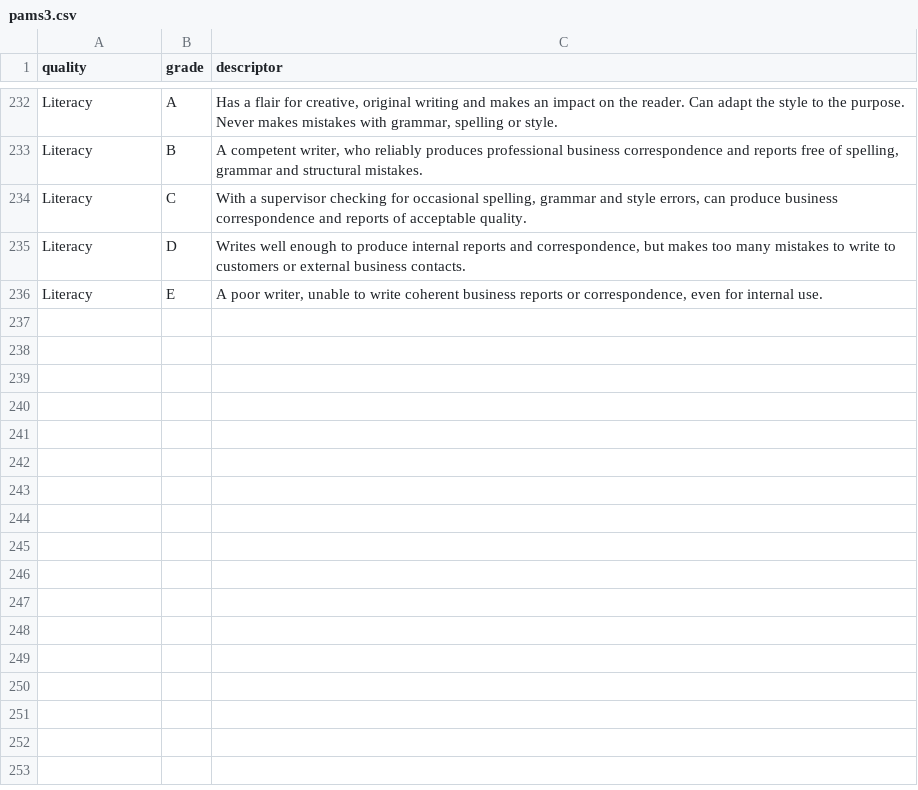
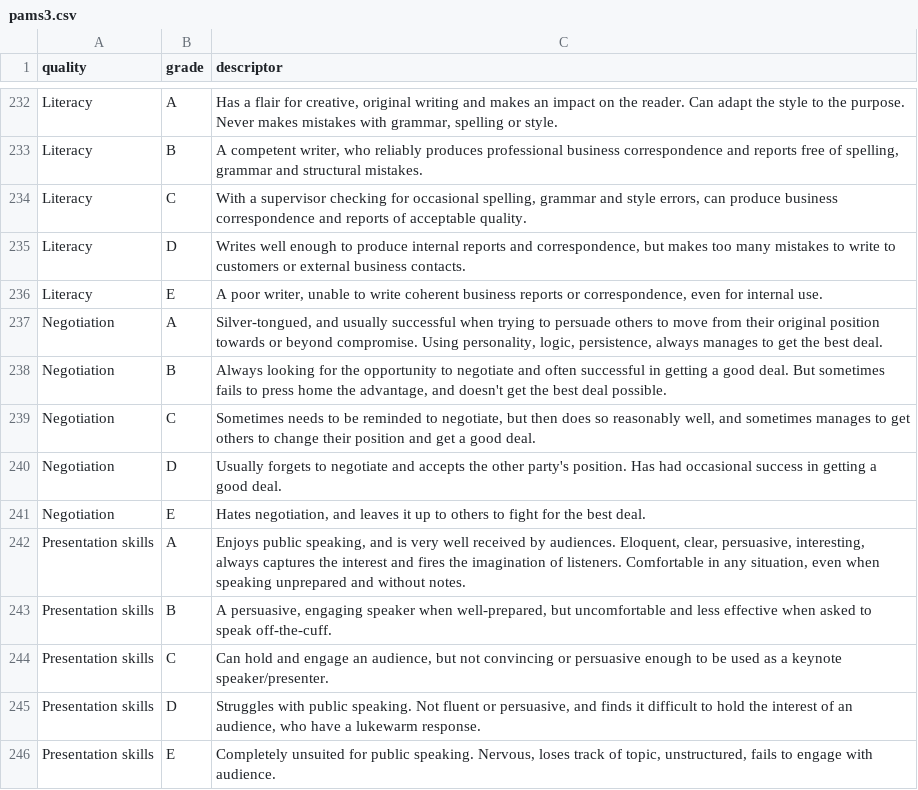
Before and after one commit to alanmiles/jobscape, a CSV file: public/data/pams3.csv, drawn as a sheet; only a part is shown, gaps mark what is left out.

```diff
--- a/public/data/pams3.csv
+++ b/public/data/pams3.csv
@@ -236 +236,11 @@ Literacy;D;Writes well enough to produce internal reports and correspondence, bu
 Literacy;E;A poor writer, unable to write coherent business reports or correspondence, even for internal use.
+Negotiation;A;Silver-tongued, and usually successful when trying to persuade others to move from their original position towards or beyond compromise. Using personality, logic, persistence, always manages to get the best deal.
+Negotiation;B;Always looking for the opportunity to negotiate and often successful in getting a good deal. But sometimes fails to press home the advantage, and doesn't get the best deal possible.
+Negotiation;C;Sometimes needs to be reminded to negotiate, but then does so reasonably well, and sometimes manages to get others to change their position and get a good deal.
+Negotiation;D;Usually forgets to negotiate and accepts the other party's position. Has had occasional success in getting a good deal.
+Negotiation;E;Hates negotiation, and leaves it up to others to fight for the best deal.
+Presentation skills;A;Enjoys public speaking, and is very well received by audiences. Eloquent, clear, persuasive, interesting, always captures the interest and fires the imagination of listeners. Comfortable in any situation, even when speaking unprepared and without notes.
+Presentation skills;B;A persuasive, engaging speaker when well-prepared, but uncomfortable and less effective when asked to speak off-the-cuff.
+Presentation skills;C;Can hold and engage an audience, but not convincing or persuasive enough to be used as a keynote speaker/presenter.
+Presentation skills;D;Struggles with public speaking. Not fluent or persuasive, and finds it difficult to hold the interest of an audience, who have a lukewarm response.
+Presentation skills;E;Completely unsuited for public speaking. Nervous, loses track of topic, unstructured, fails to engage with audience.
```
Also changed, not shown: public/data/occupations.csv, public/data/qualities.csv, 50 other files.
